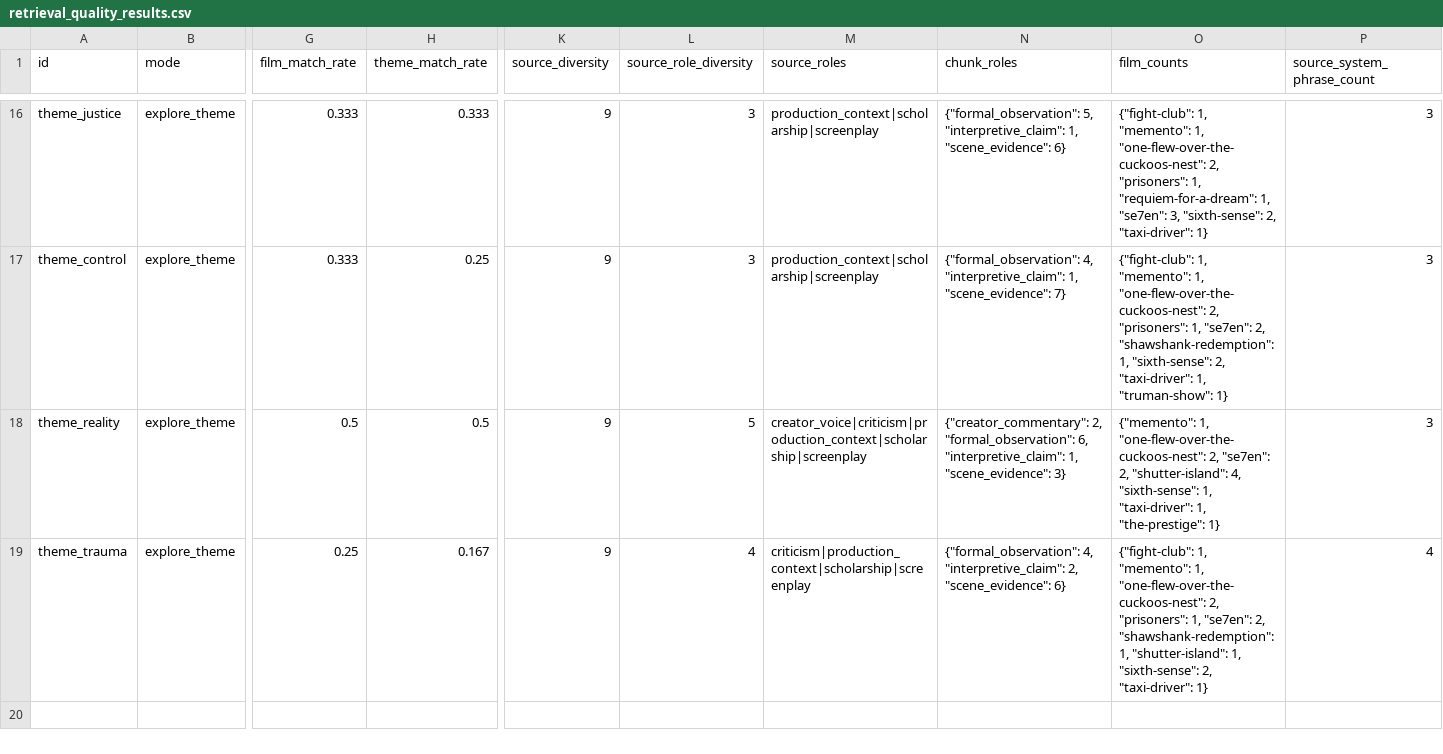
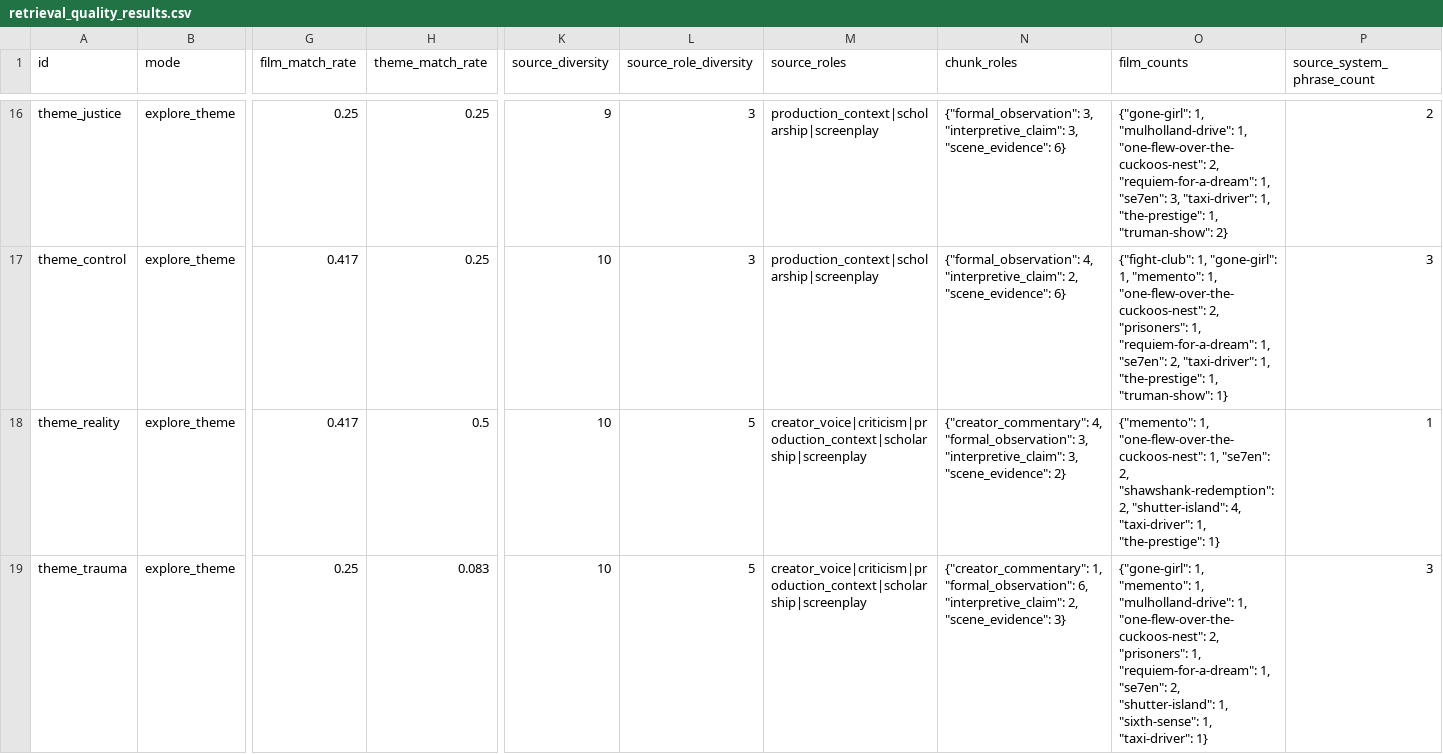
Before and after one commit to tprasad02/motif, a CSV file: evals/Reports/retrieval_quality_results.csv, drawn as a sheet; only a part is shown, gaps mark what is left out; the diff covers the shown part only; the diff names each change by its address in the sheet, - before the commit and + after, or states it on an @@ line.

```diff
--- a/evals/Reports/retrieval_quality_results.csv
+++ b/evals/Reports/retrieval_quality_results.csv
-G16 (film_match_rate): 0.333
+G16 (film_match_rate): 0.25
-H16 (theme_match_rate): 0.333
+H16 (theme_match_rate): 0.25
-N16 (chunk_roles): {"formal_observation": 5, "interpretive_claim": 1, "scene_evidence": 6}
+N16 (chunk_roles): {"formal_observation": 3, "interpretive_claim": 3, "scene_evidence": 6}
-O16 (film_counts): {"fight-club": 1, "memento": 1, "one-flew-over-the-cuckoos-nest": 2, "prisoners": 1, "requiem-for-a-dream": 1, "se7en": 3, "sixth-sense": 2, "taxi-driver": 1}
+O16 (film_counts): {"gone-girl": 1, "mulholland-drive": 1, "one-flew-over-the-cuckoos-nest": 2, "requiem-for-a-dream": 1, "se7en": 3, "taxi-driver": 1, "the-prestige": 1, "truman-show": 2}
-P16 (source_system_phrase_count): 3
+P16 (source_system_phrase_count): 2
-G17 (film_match_rate): 0.333
+G17 (film_match_rate): 0.417
-K17:K19 (source_diversity): 9
+K17:K19 (source_diversity): 10
-N17 (chunk_roles): …4, "interpretive_claim": 1, "scene_evidence": 7}
+N17 (chunk_roles): …4, "interpretive_claim": 2, "scene_evidence": 6}
-O17 (film_counts): {"fight-club": 1, "memento": 1, "one-flew-over-the-cuckoos-nest": 2, "prisoners": 1, "se7en": 2, "shawshank-redemption": 1, "sixth-sense": 2, "taxi-driver": 1, "truman-show":…
+O17 (film_counts): {"fight-club": 1, "gone-girl": 1, "memento": 1, "one-flew-over-the-cuckoos-nest": 2, "prisoners": 1, "requiem-for-a-dream": 1, "se7en": 2, "taxi-driver": 1, "the-prestige": 1, "truman-show":…
-G18 (film_match_rate): 0.5
+G18 (film_match_rate): 0.417
-N18 (chunk_roles): {"creator_commentary": 2, "formal_observation": 6, "interpretive_claim": 1, "scene_evidence": 3}
+N18 (chunk_roles): {"creator_commentary": 4, "formal_observation": 3, "interpretive_claim": 3, "scene_evidence": 2}
-O18 (film_counts): …1, "one-flew-over-the-cuckoos-nest": 2, "se7en": 2, "shutter-island": 4, "sixth-sense": 1, "taxi-driver": 1,…
+O18 (film_counts): …1, "one-flew-over-the-cuckoos-nest": 1, "se7en": 2, "shawshank-redemption": 2, "shutter-island": 4, "taxi-driver": 1,…
-P18 (source_system_phrase_count): 3
+P18 (source_system_phrase_count): 1
-H19 (theme_match_rate): 0.167
+H19 (theme_match_rate): 0.083
-L19 (source_role_diversity): 4
+L19 (source_role_diversity): 5
-M19 (source_roles): criticism|production_context|scholarship|screenplay
+M19 (source_roles): creator_voice|criticism|production_context|scholarship|screenplay
-N19 (chunk_roles): {"formal_observation": 4, "interpretive_claim": 2, "scene_evidence": 6}
+N19 (chunk_roles): {"creator_commentary": 1, "formal_observation": 6, "interpretive_claim": 2, "scene_evidence": 3}
-O19 (film_counts): {"fight-club": 1, "memento": 1, "one-flew-over-the-cuckoos-nest": 2, "prisoners": 1, "se7en": 2, "shawshank-redemption": 1, "shutter-island": 1, "sixth-sense": 2, "taxi-driver": 1}
+O19 (film_counts): {"gone-girl": 1, "memento": 1, "mulholland-drive": 1, "one-flew-over-the-cuckoos-nest": 2, "prisoners": 1, "requiem-for-a-dream": 1, "se7en": 2, "shutter-island": 1, "sixth-sense": 1, "taxi-driver": 1}
-P19 (source_system_phrase_count): 4
+P19 (source_system_phrase_count): 3
```
Also changed, not shown: 60 edited cells elsewhere in this file, 1 other file.
